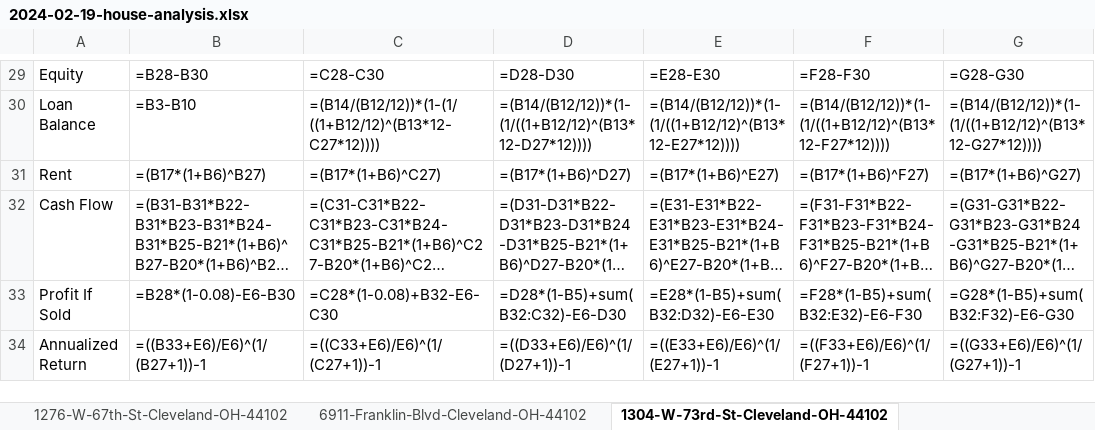
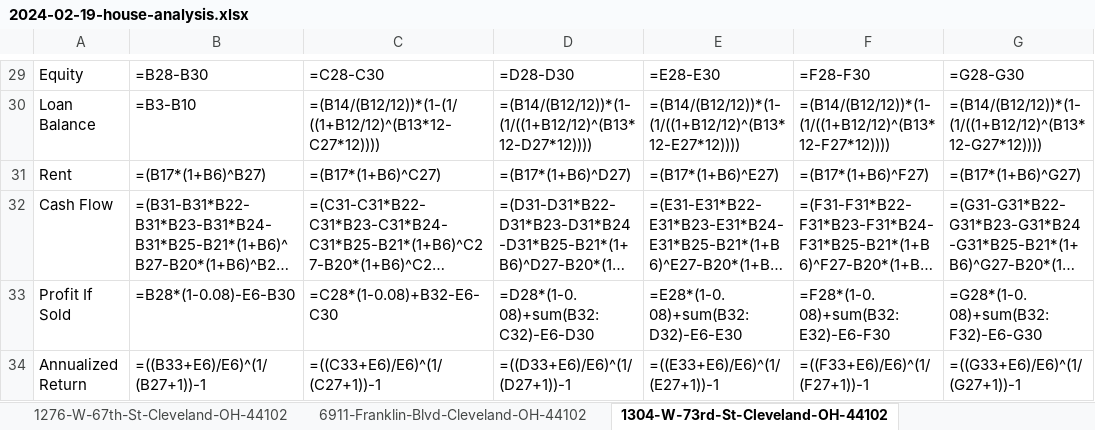
Before and after one commit to jadonvanyo/home_hero, an Excel workbook: homescraper/2024-02-19-house-analysis.xlsx, sheet 1304-W-73rd-St-Cleveland-OH-44102, drawn as a sheet; only a part is shown, gaps mark what is left out; long unchanged cells end in …; values as stored, in another font and other column widths than the file's, no borders; formulas without a stored value are shown as written; the diff names each change by its address in the sheet, - before the commit and + after, or states it on an @@ line.

```diff
--- a/homescraper/2024-02-19-house-analysis.xlsx (sheet 1304-W-73rd-St-Cleveland-OH-44102)
+++ b/homescraper/2024-02-19-house-analysis.xlsx (sheet 1304-W-73rd-St-Cleveland-OH-44102)
-D33: =D28*(1-B5)+sum(B32:C32)-E6-D30
+D33: =D28*(1-0.08)+sum(B32:C32)-E6-D30
-E33: =E28*(1-B5)+sum(B32:D32)-E6-E30
+E33: =E28*(1-0.08)+sum(B32:D32)-E6-E30
-F33: =F28*(1-B5)+sum(B32:E32)-E6-F30
+F33: =F28*(1-0.08)+sum(B32:E32)-E6-F30
-G33: =G28*(1-B5)+sum(B32:F32)-E6-G30
+G33: =G28*(1-0.08)+sum(B32:F32)-E6-G30
```
Also changed, not shown: sheet 1356-W-64th-St-Cleveland-OH-44102, sheet 1276-W-67th-St-Cleveland-OH-44102, sheet 6911-Franklin-Blvd-Cleveland-OH-44102, 2 other files.
